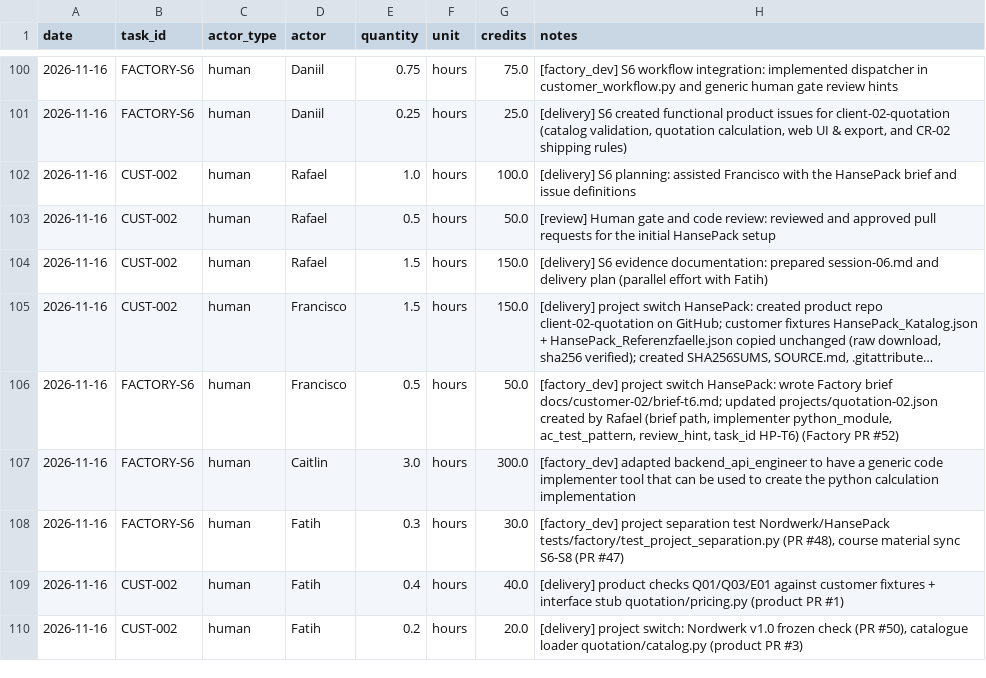
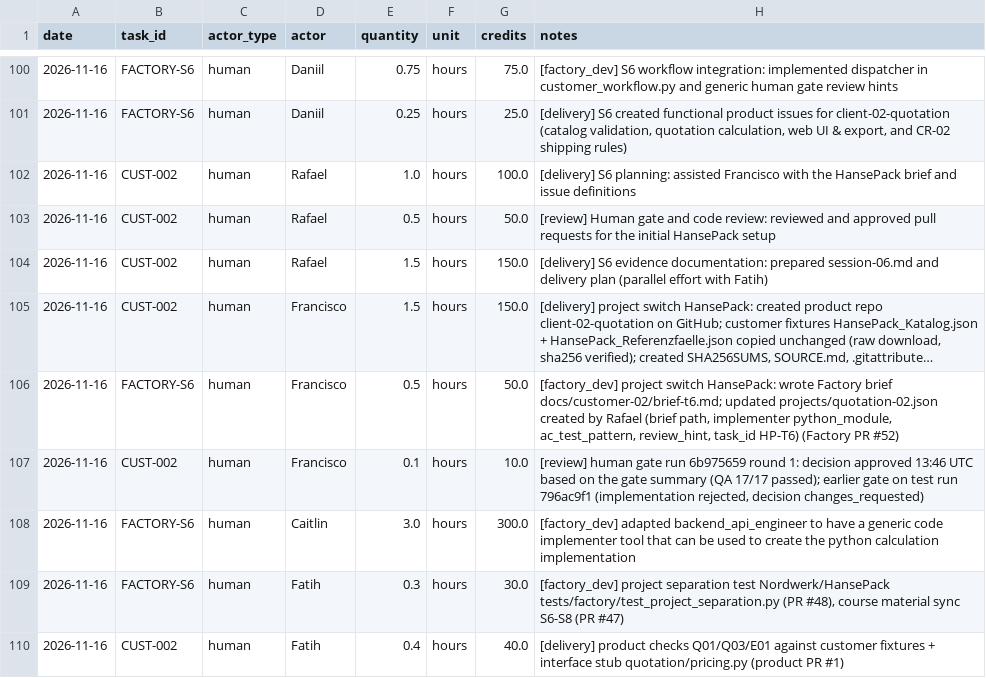
Before and after one commit to cait33/agentic_ai, a CSV file: costs/usage.csv, drawn as a sheet; only a part is shown, gaps mark what is left out; the shorter side is filled out with more unchanged rows; long unchanged cells end in ….

Commit message:
gate review time (usage.csv + session-06.md)

```diff
--- a/costs/usage.csv
+++ b/costs/usage.csv
@@ -106,2 +106,3 @@ date,task_id,actor_type,actor,quantity,unit,credits,notes
 2026-11-16,FACTORY-S6,human,Francisco,0.5,hours,50.0,"[factory_dev] project switch HansePack: wrote Factory brief docs/customer-02/brief-t6.md; updated projects/quotation-02.json created by Rafael (brief path, implementer python_module, ac_test_pattern, review_hint, task_id HP-T6) (Factory PR #52)"
+2026-11-16,CUST-002,human,Francisco,0.1,hours,10.0,"[review] human gate run 6b975659 round 1: decision approved 13:46 UTC based on the gate summary (QA 17/17 passed); earlier gate on test run 796ac9f1 (implementation rejected, decision changes_requested)"
 2026-11-16,FACTORY-S6,human,Caitlin,3.0,hours,300.0,"[factory_dev] adapted backend_api_engineer to have a generic code implementer tool that can be used to create the python calculation implementation"
```
Also changed, not shown: 1 other file.
